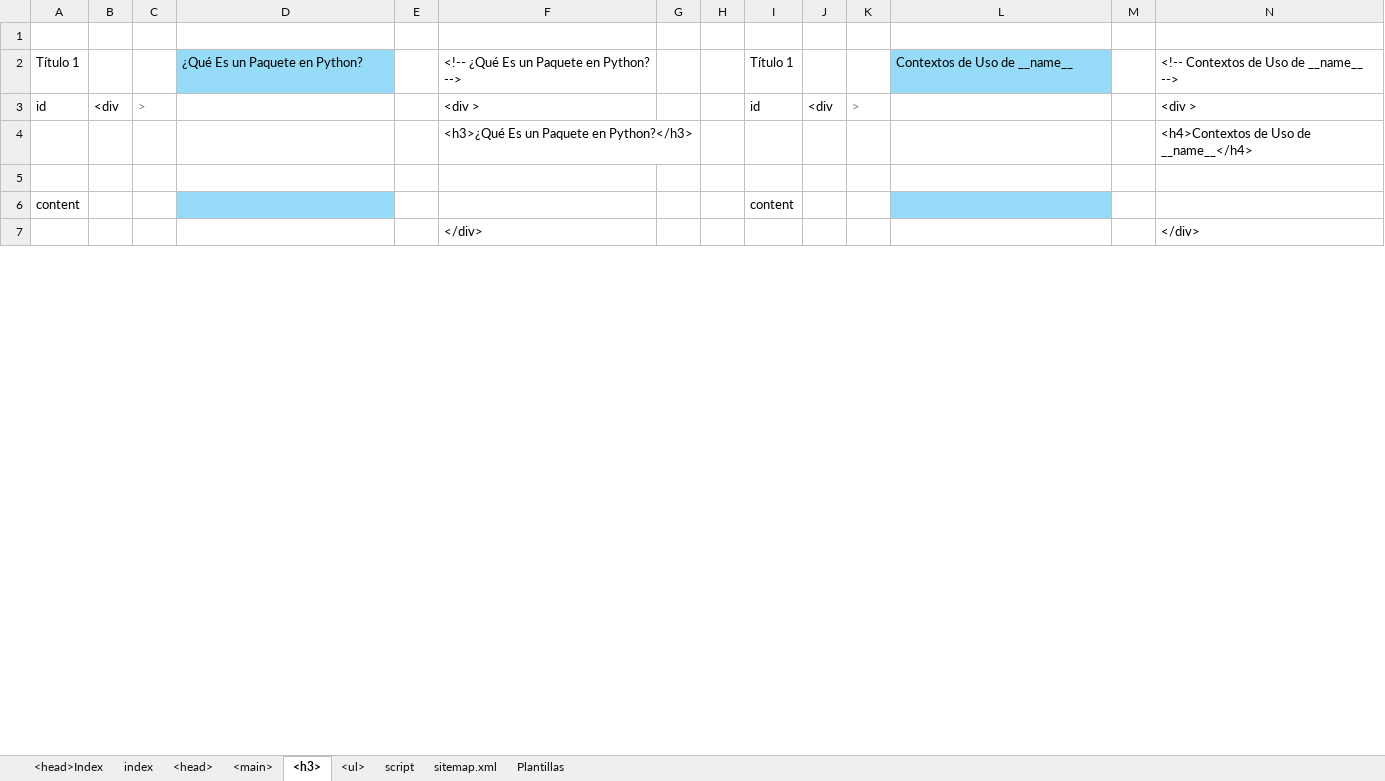
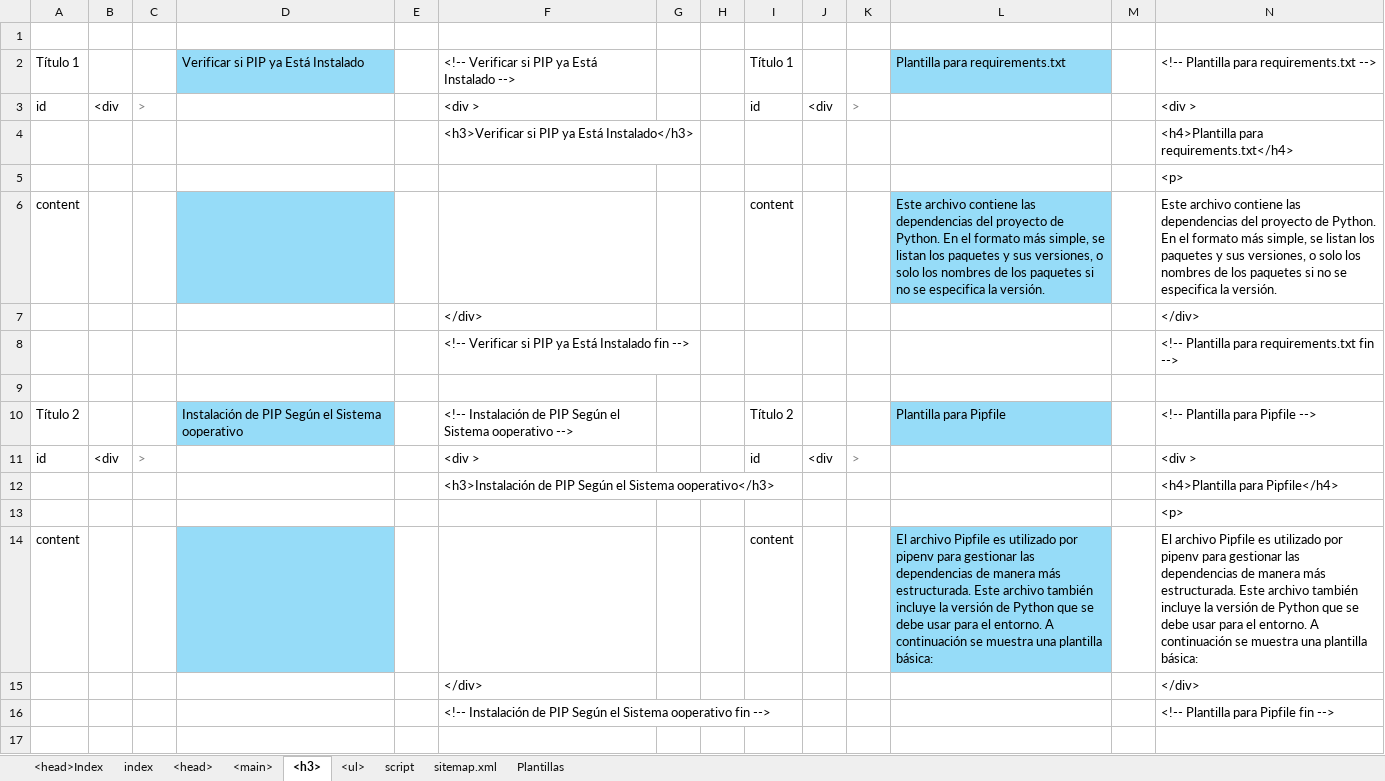
Before and after one commit to eduardoherreraf/PlantillaMiPagina, an Excel workbook: src/Head.xlsx, sheet <h3>, drawn as a sheet; only a part is shown; the shorter side is filled out with more unchanged rows; values as stored, in another font and other column widths than the file's, no borders; conditional formats not drawn; addresses are those after the commit; the diff covers the shown part only; the diff names each change by its address in the sheet, - before the commit and + after, or states it on an @@ line.

Commit message:
Add: cursoPython3@0505_instalador_de_paquetes_PIP.html

```diff
--- a/src/Head.xlsx (sheet <h3>)
+++ b/src/Head.xlsx (sheet <h3>)
-D2: ¿Qué Es un Paquete en Python?
+D2: Verificar si PIP ya Está Instalado
-F2: <!-- ¿Qué Es un Paquete en Python? -->
+F2: <!-- Verificar si PIP ya Está Instalado -->
-L2: Contextos de Uso de __name__
+L2: Plantilla para requirements.txt
-N2: <!-- Contextos de Uso de __name__ -->
+N2: <!-- Plantilla para requirements.txt -->
+row 4:  |  |  |  |  | <h3>Verificar si PIP ya Está Instalado</h3> |  |  |  |  |  |  |  | <h4>Plantilla para requirements.txt</h4>
+row 5:  |  |  |  |  |  |  |  |  |  |  |  |  | <p>
+row 6: content |  |  |  |  |  |  |  | content |  |  | Este archivo contiene las dependencias del proyecto de Python. En el formato más simple, se listan los paquetes y sus versiones, o solo los nombres de los paquetes si no se especifica la versión. |  | Este archivo contiene las dependencias del proyecto de Python. En el formato más simple, se listan los paquetes y sus versiones, o solo los nombres de los paquetes si no se especifica la versión.
@@ row 39 moved to row 7: </div> @@
+row 8:  |  |  |  |  | <!-- Verificar si PIP ya Está Instalado fin --> |  |  |  |  |  |  |  | <!-- Plantilla para requirements.txt fin -->
-row 9:  |  |  |  |  | <h3>¿Qué Es un Paquete en Python?</h3> |  |  |  |  |  |  |  | <h4>Contextos de Uso de __name__</h4>
+row 9: (empty)
+row 10: Título 2 |  |  | Instalación de PIP Según el Sistema ooperativo |  | <!-- Instalación de PIP Según el Sistema ooperativo --> |  |  | Título 2 |  |  | Plantilla para Pipfile |  | <!-- Plantilla para Pipfile -->
@@ row 35 moved to row 11: id @@
+row 12:  |  |  |  |  | <h3>Instalación de PIP Según el Sistema ooperativo</h3> |  |  |  |  |  |  |  | <h4>Plantilla para Pipfile</h4>
+row 13:  |  |  |  |  |  |  |  |  |  |  |  |  | <p>
+row 14: content |  |  |  |  |  |  |  | content |  |  | El archivo Pipfile es utilizado por pipenv para gestionar las dependencias de manera más estructurada. Este archivo también incluye la versión de Python que se debe usar para el entorno. A continuación se muestra una plantilla básica: |  | El archivo Pipfile es utilizado por pipenv para gestionar las dependencias de manera más estructurada. Este archivo también incluye la versión de Python que se debe usar para el entorno. A continuación se muestra una plantilla básica:
@@ row 47 moved to row 15: </div> @@
+row 16:  |  |  |  |  | <!-- Instalación de PIP Según el Sistema ooperativo fin --> |  |  |  |  |  |  |  | <!-- Plantilla para Pipfile fin -->
+row 17: (empty)
```
Also changed, not shown: 8 added rows, 18 removed rows, 1 moved row and 4 edited cells elsewhere in this sheet, sheet <ul>, sheet <main>, sheet <head>, formulas that keep their value, hidden cells, 4 other files.
